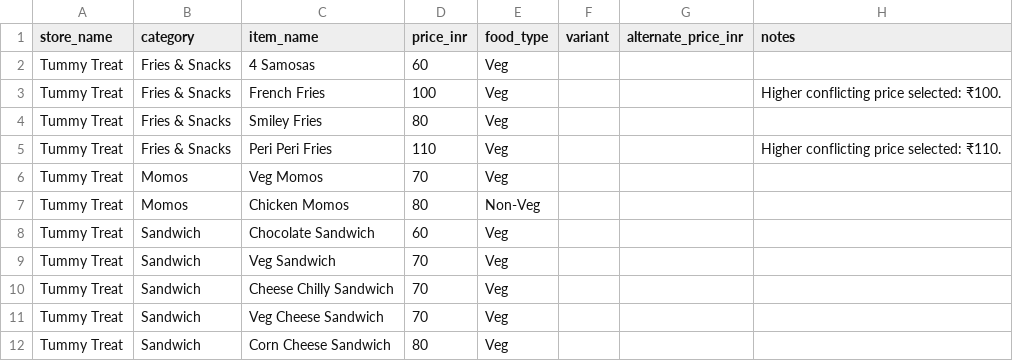
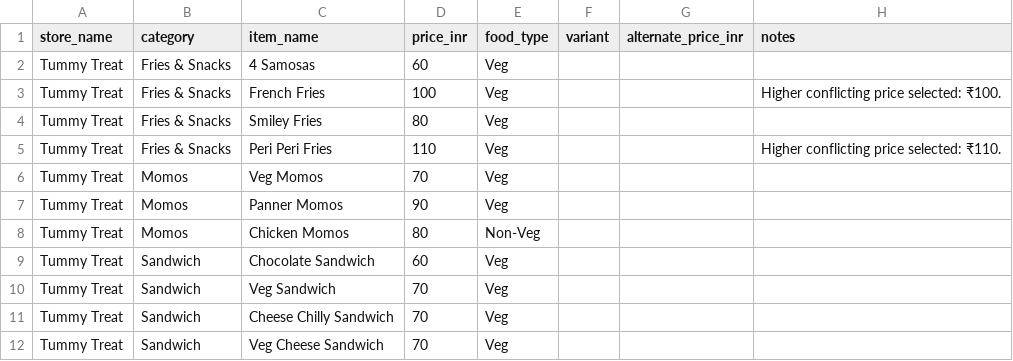
Before and after one commit to kushalchoudhary8949/food-street-, a CSV file: src/csv files/tummy_treat_menu_final.csv, drawn as a sheet; only a part is shown; the shorter side is filled out with more unchanged rows.

Commit message:
Updated tummy treat logo and menu

```diff
--- a/src/csv files/tummy_treat_menu_final.csv
+++ b/src/csv files/tummy_treat_menu_final.csv
@@ -6,2 +6,3 @@ Tummy Treat,Fries & Snacks,Peri Peri Fries,110,Veg,,,Higher conflicting price se
 Tummy Treat,Momos,Veg Momos,70,Veg,,,
+Tummy Treat,Momos,Panner Momos,90,Veg,,,
 Tummy Treat,Momos,Chicken Momos,80,Non-Veg,,,
```
Also changed, not shown: 2 other files.
